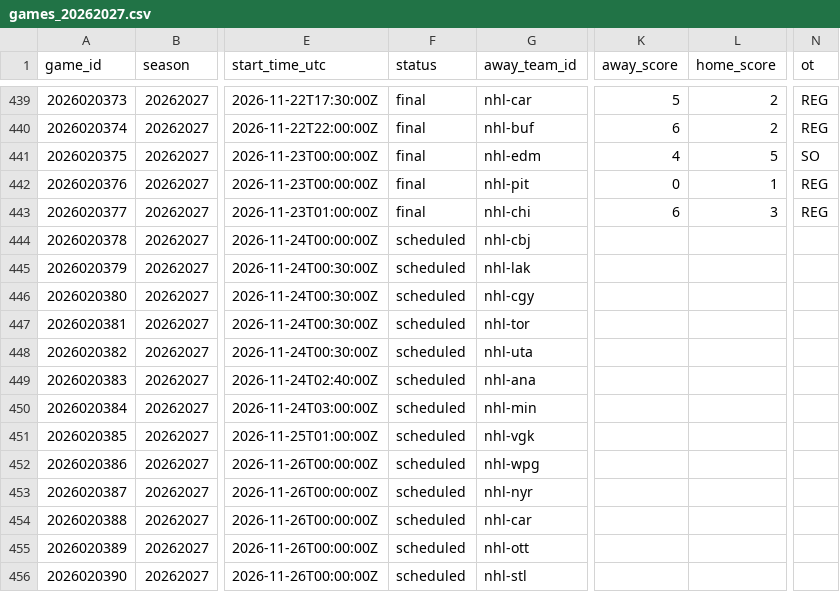
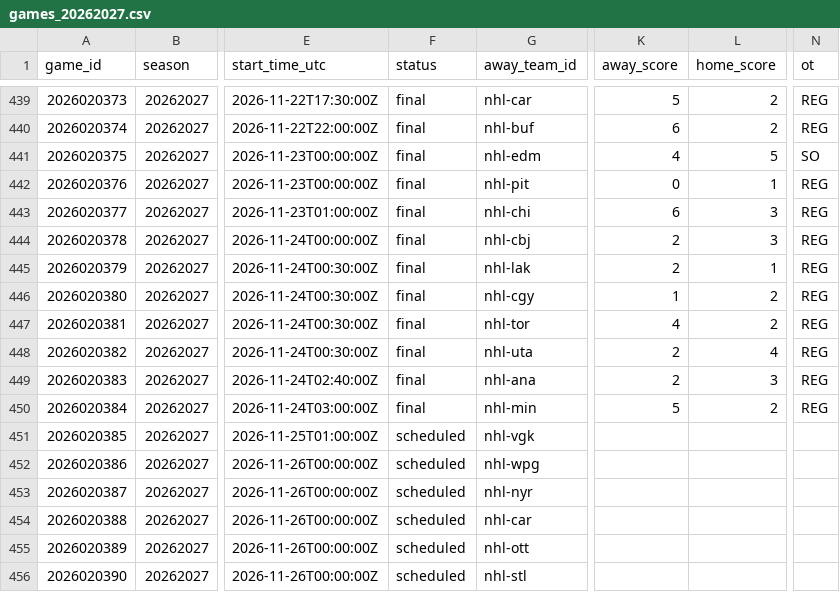
Before and after one commit to jpf5046/basic_betting_model, a CSV file: data/nhl/games_20262027.csv, drawn as a sheet; only a part is shown, gaps mark what is left out; the diff names each change by its address in the sheet, - before the commit and + after, or states it on an @@ line.

```diff
--- a/data/nhl/games_20262027.csv
+++ b/data/nhl/games_20262027.csv
-F444:F450 (status): scheduled
+F444:F450 (status): final
-K444:K445 (away_score): (empty)
+K444:K445 (away_score): 2
-L444 (home_score): (empty)
+L444 (home_score): 3
-N444:N450 (ot): (empty)
+N444:N450 (ot): REG
-L445 (home_score): (empty)
+L445 (home_score): 1
-K446 (away_score): (empty)
+K446 (away_score): 1
-L446:L447 (home_score): (empty)
+L446:L447 (home_score): 2
-K447 (away_score): (empty)
+K447 (away_score): 4
-K448:K449 (away_score): (empty)
+K448:K449 (away_score): 2
-L448 (home_score): (empty)
+L448 (home_score): 4
-L449 (home_score): (empty)
+L449 (home_score): 3
-K450 (away_score): (empty)
+K450 (away_score): 5
-L450 (home_score): (empty)
+L450 (home_score): 2
```
Also changed, not shown: data/frames/nhl_20262027.csv, 4 other files.
